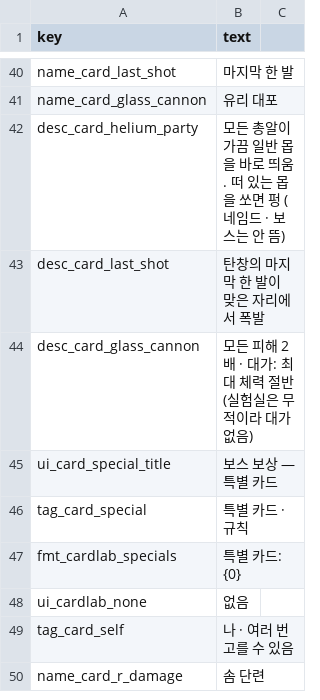
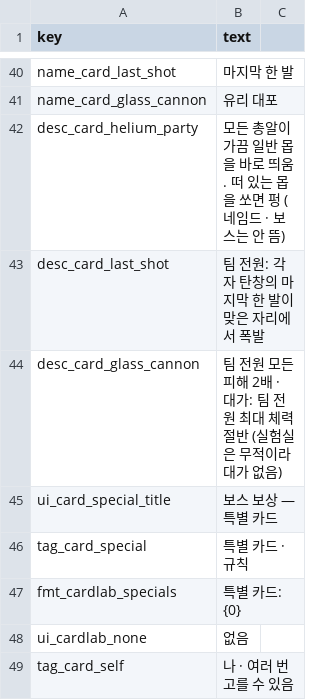
Before and after one commit to minidice/game-plushpanic-hordeshooter, a CSV file: game/content/lan/kor/card.csv, drawn as a sheet; only a part is shown, gaps mark what is left out; the shorter side is filled out with more unchanged rows.

```diff
--- a/game/content/lan/kor/card.csv
+++ b/game/content/lan/kor/card.csv
@@ -48,4 +48,4 @@ name_card_glass_cannon,유리 대포
 desc_card_helium_party,모든 총알이 가끔 일반 몹을 바로 띄움. 떠 있는 몹을 쏘면 펑 (네임드 · 보스는 안 뜸)
-desc_card_last_shot,탄창의 마지막 한 발이 맞은 자리에서 폭발
-desc_card_glass_cannon,모든 피해 2배 · 대가: 최대 체력 절반 (실험실은 무적이라 대가 없음)
+desc_card_last_shot,팀 전원: 각자 탄창의 마지막 한 발이 맞은 자리에서 폭발
+desc_card_glass_cannon,팀 전원 모든 피해 2배 · 대가: 팀 전원 최대 체력 절반 (실험실은 무적이라 대가 없음)
 ui_card_special_title,보스 보상 — 특별 카드
```
Also changed, not shown: game/content/lan/eng/card.csv, 22 other files.
